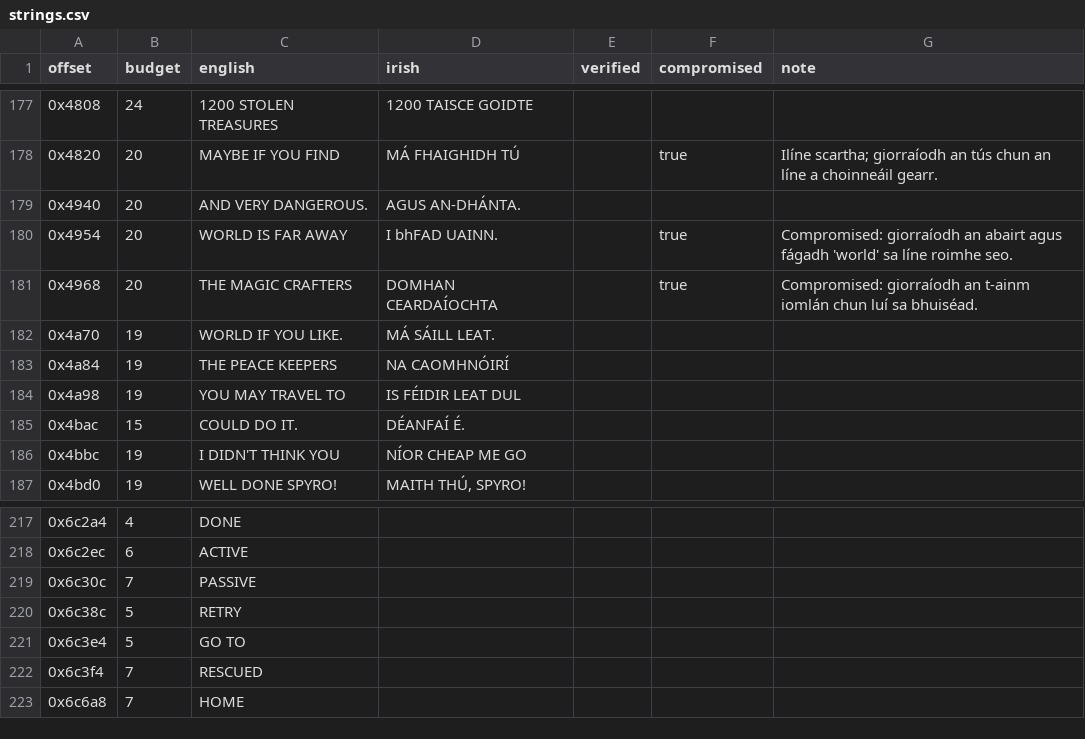
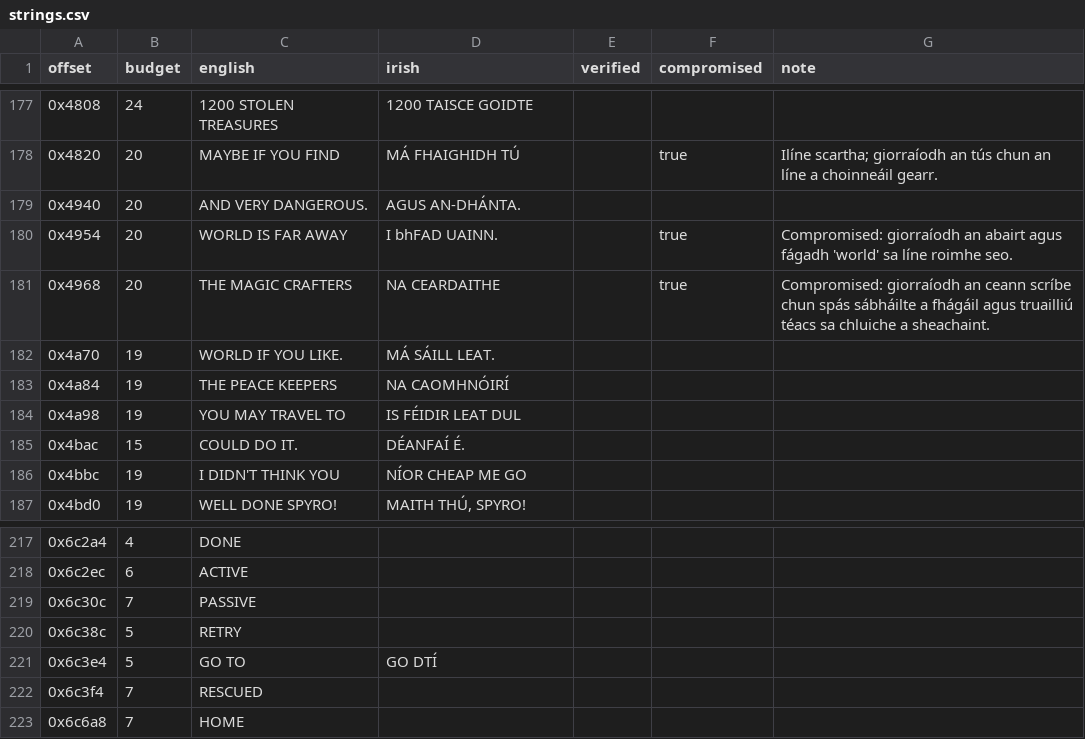
Before and after one commit to aaronsnig501/gaeilge-sa-chonsol, a CSV file: ps1/spyro/1/data/strings.csv, drawn as a sheet; only a part is shown, gaps mark what is left out.

```diff
--- a/ps1/spyro/1/data/strings.csv
+++ b/ps1/spyro/1/data/strings.csv
@@ -180,3 +180,3 @@ offset,budget,english,irish,verified,compromised,note
 0x4954,20,WORLD IS FAR AWAY,I bhFAD UAINN.,,true,"Compromised: giorraíodh an abairt agus fágadh 'world' sa líne roimhe seo."
-0x4968,20,THE MAGIC CRAFTERS,DOMHAN CEARDAÍOCHTA,,true,"Compromised: giorraíodh an t-ainm iomlán chun luí sa bhuiséad."
+0x4968,20,THE MAGIC CRAFTERS,NA CEARDAITHE,,true,"Compromised: giorraíodh an ceann scríbe chun spás sábháilte a fhágáil agus truailliú téacs sa chluiche a sheachaint."
 0x4a70,19,WORLD IF YOU LIKE.,MÁ SÁILL LEAT.,,,
@@ -220,3 +220,3 @@ offset,budget,english,irish,verified,compromised,note
 0x6c38c,5,RETRY,,,,
-0x6c3e4,5,GO TO,,,,
+0x6c3e4,5,GO TO,GO DTÍ,,,
 0x6c3f4,7,RESCUED,,,,
```
Also changed, not shown: 2 other files.
